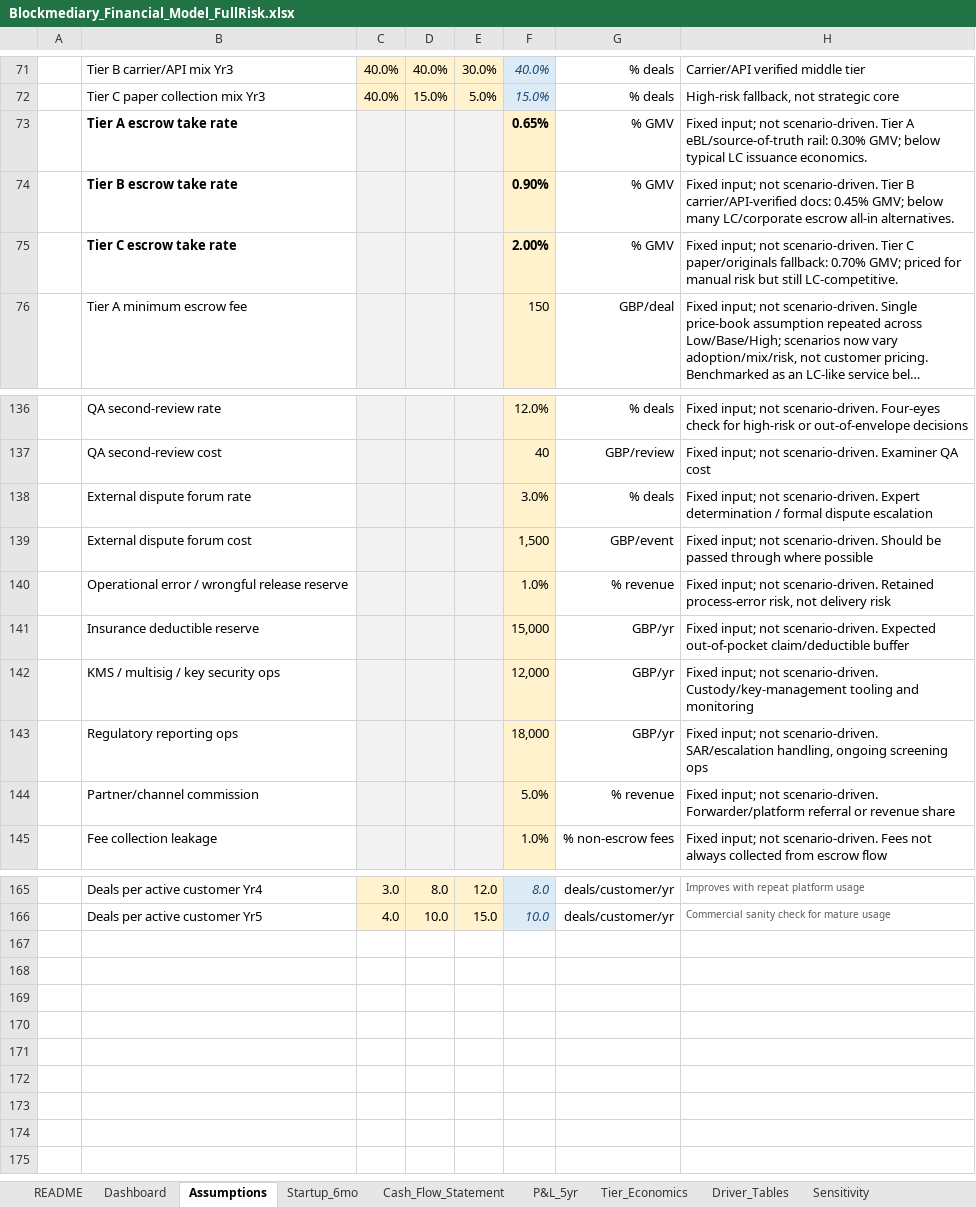
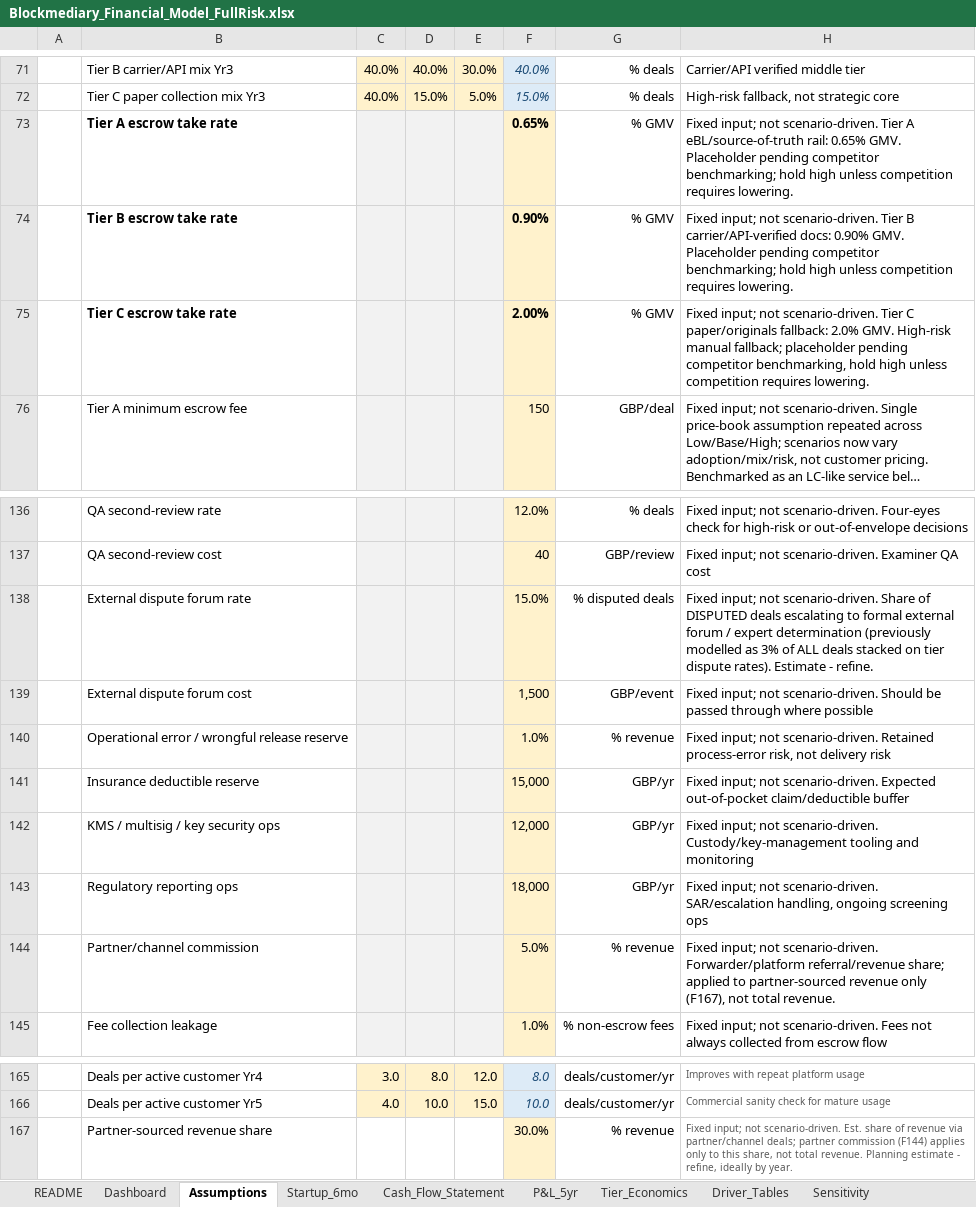
Before and after one commit to nchengg/BlockMed, an Excel workbook: financial-projections/Blockmediary_Financial_Model_FullRisk.xlsx, sheet Assumptions, drawn as a sheet; only a part is shown, gaps mark what is left out; long unchanged cells end in …; values as stored, in another font and other column widths than the file's, no borders; the diff names each change by its address in the sheet, - before the commit and + after, or states it on an @@ line.

```diff
--- a/financial-projections/Blockmediary_Financial_Model_FullRisk.xlsx (sheet Assumptions)
+++ b/financial-projections/Blockmediary_Financial_Model_FullRisk.xlsx (sheet Assumptions)
-H73: …eBL/source-of-truth rail: 0.30% GMV; below typical LC issuance economics.
+H73: …eBL/source-of-truth rail: 0.65% GMV. Placeholder pending competitor benchmarking; hold high unless competition requires lowering.
-H74: …carrier/API-verified docs: 0.45% GMV; below many LC/corporate escrow all-in alternatives.
+H74: …carrier/API-verified docs: 0.90% GMV. Placeholder pending competitor benchmarking; hold high unless competition requires lowering.
-H75: …paper/originals fallback: 0.70% GMV; priced for manual risk but still LC-competitive.
+H75: …paper/originals fallback: 2.0% GMV. High-risk manual fallback; placeholder pending competitor benchmarking, hold high unless competition requires lowering.
-F138: 3.0%
+F138: 15.0%
-G138: % deals
+G138: % disputed deals
-H138: …not scenario-driven. Expert determination / formal dispute escalation
+H138: …not scenario-driven. Share of DISPUTED deals escalating to formal external forum / expert determination (previously modelled as 3% of ALL deals stacked on tier dispute rates). Estimate - refine.
-H144: …scenario-driven. Forwarder/platform referral or revenue share
+H144: …scenario-driven. Forwarder/platform referral/revenue share; applied to partner-sourced revenue only (F167), not total revenue.
+row 167:  | Partner-sourced revenue share |  |  |  | 30.0% | % revenue | Fixed input; not scenario-driven. Est. share of revenue via partner/channel deals; partner commission (F144) applies only to this share, not total revenue. Planning estimate - refine, ideally by year.
```
Also changed, not shown: sheet Revenue_Risk_AddOns, sheet README, 1 other file.
